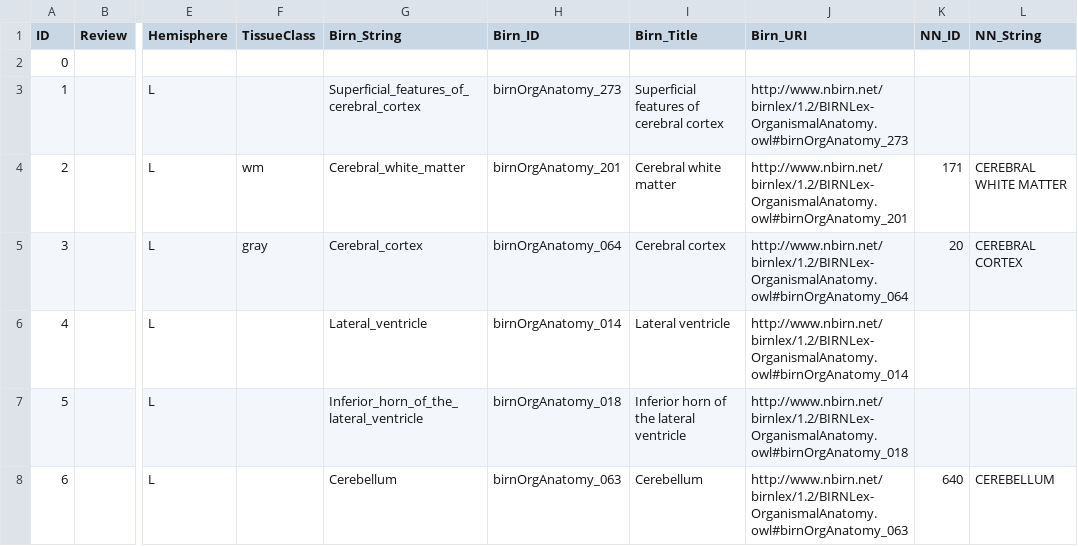
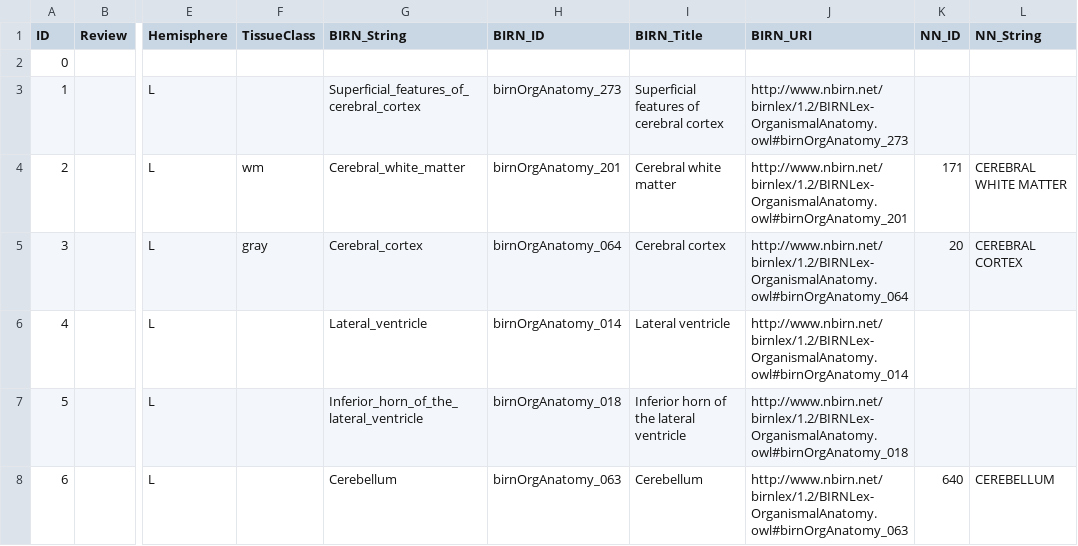
Before and after one commit to Slicer/SlicerGitSVNArchive, a CSV file: Modules/QueryAtlas/Resources/controlledVocabulary.csv, drawn as a sheet; only a part is shown, gaps mark what is left out; the diff names each change by its address in the sheet, - before the commit and + after, or states it on an @@ line.

Commit message:
ENH: fixed bookmark reading/writing and updated controlled vocabulary
git-svn-id: http://svn.slicer.org/Slicer4/trunk@4365 3bd1e089-480b-0410-8dfb-8563597acbee

```diff
--- a/Modules/QueryAtlas/Resources/controlledVocabulary.csv
+++ b/Modules/QueryAtlas/Resources/controlledVocabulary.csv
-G1: Birn_String
+G1: BIRN_String
-H1: Birn_ID
+H1: BIRN_ID
-I1: Birn_Title
+I1: BIRN_Title
-J1: Birn_URI
+J1: BIRN_URI
```
Also changed, not shown: 2 other files.
